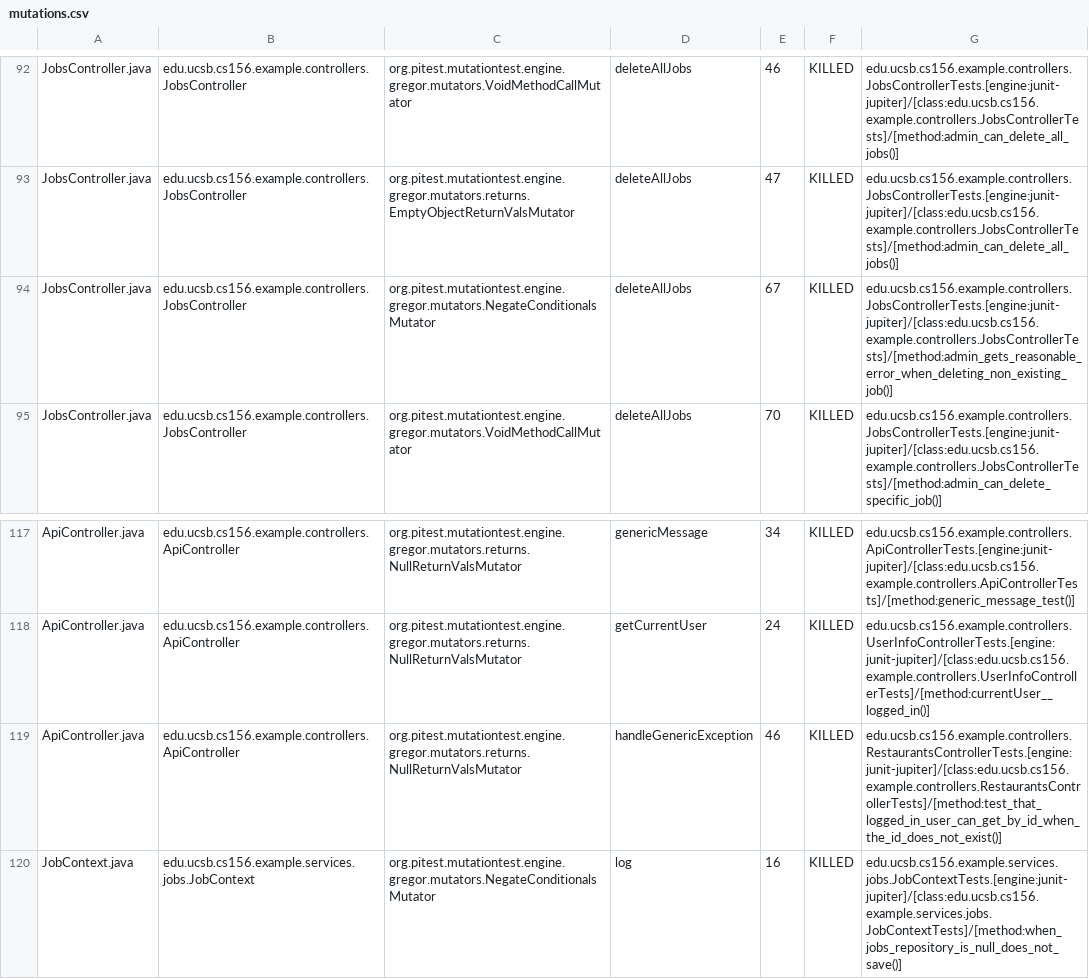
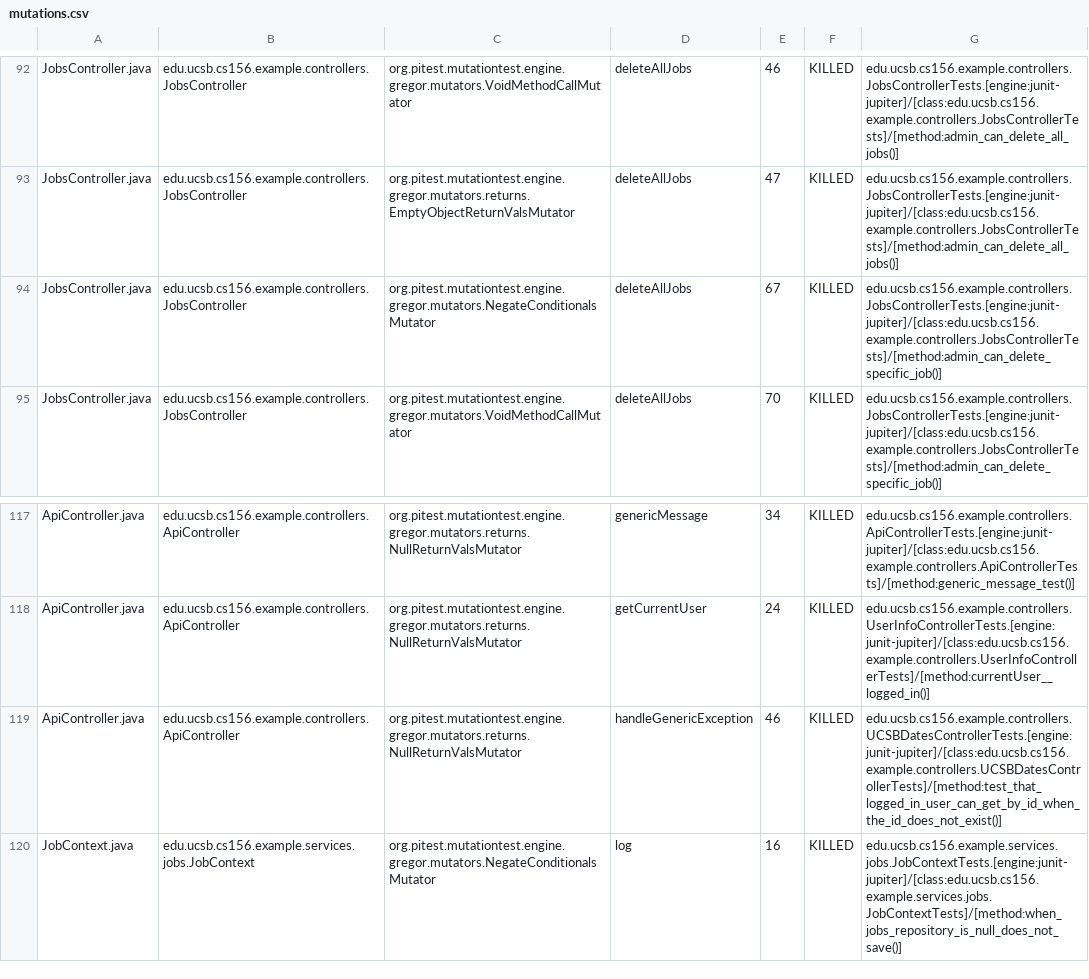
Before and after one commit to ucsb-cs156-f26/team02-f26-12, a CSV file: prs/90/pitest/mutations.csv, drawn as a sheet; only a part is shown, gaps mark what is left out.

Commit message:
Deploying to gh-pages from @ ucsb-cs156-f26/team02-f26-12@e978ac8cbf4f70a618ec6f45a33768c653067466 🚀

```diff
--- a/prs/90/pitest/mutations.csv
+++ b/prs/90/pitest/mutations.csv
@@ -93,3 +93,3 @@ JobsController.java,edu.ucsb.cs156.example.controllers.JobsController,org.pitest
 JobsController.java,edu.ucsb.cs156.example.controllers.JobsController,org.pitest.mutationtest.engine.gregor.mutators.returns.EmptyObjectReturnValsMutator,deleteAllJobs,47,KILLED,edu.ucsb.cs156.example.controllers.JobsControllerTests.[engine:junit-jupiter]/[class:edu.ucsb.cs156.example.controllers.JobsControllerTests]/[method:admin_can_delete_all_jobs()]
-JobsController.java,edu.ucsb.cs156.example.controllers.JobsController,org.pitest.mutationtest.engine.gregor.mutators.NegateConditionalsMutator,deleteAllJobs,67,KILLED,edu.ucsb.cs156.example.controllers.JobsControllerTests.[engine:junit-jupiter]/[class:edu.ucsb.cs156.example.controllers.JobsControllerTests]/[method:admin_gets_reasonable_error_when_deleting_non_existing_job()]
+JobsController.java,edu.ucsb.cs156.example.controllers.JobsController,org.pitest.mutationtest.engine.gregor.mutators.NegateConditionalsMutator,deleteAllJobs,67,KILLED,edu.ucsb.cs156.example.controllers.JobsControllerTests.[engine:junit-jupiter]/[class:edu.ucsb.cs156.example.controllers.JobsControllerTests]/[method:admin_can_delete_specific_job()]
 JobsController.java,edu.ucsb.cs156.example.controllers.JobsController,org.pitest.mutationtest.engine.gregor.mutators.VoidMethodCallMutator,deleteAllJobs,70,KILLED,edu.ucsb.cs156.example.controllers.JobsControllerTests.[engine:junit-jupiter]/[class:edu.ucsb.cs156.example.controllers.JobsControllerTests]/[method:admin_can_delete_specific_job()]
@@ -118,3 +118,3 @@ ApiController.java,edu.ucsb.cs156.example.controllers.ApiController,org.pitest.m
 ApiController.java,edu.ucsb.cs156.example.controllers.ApiController,org.pitest.mutationtest.engine.gregor.mutators.returns.NullReturnValsMutator,getCurrentUser,24,KILLED,edu.ucsb.cs156.example.controllers.UserInfoControllerTests.[engine:junit-jupiter]/[class:edu.ucsb.cs156.example.controllers.UserInfoControllerTests]/[method:currentUser__logged_in()]
-ApiController.java,edu.ucsb.cs156.example.controllers.ApiController,org.pitest.mutationtest.engine.gregor.mutators.returns.NullReturnValsMutator,handleGenericException,46,KILLED,edu.ucsb.cs156.example.controllers.RestaurantsControllerTests.[engine:junit-jupiter]/[class:edu.ucsb.cs156.example.controllers.RestaurantsControllerTests]/[method:test_that_logged_in_user_can_get_by_id_when_the_id_does_not_exist()]
+ApiController.java,edu.ucsb.cs156.example.controllers.ApiController,org.pitest.mutationtest.engine.gregor.mutators.returns.NullReturnValsMutator,handleGenericException,46,KILLED,edu.ucsb.cs156.example.controllers.UCSBDatesControllerTests.[engine:junit-jupiter]/[class:edu.ucsb.cs156.example.controllers.UCSBDatesControllerTests]/[method:test_that_logged_in_user_can_get_by_id_when_the_id_does_not_exist()]
 JobContext.java,edu.ucsb.cs156.example.services.jobs.JobContext,org.pitest.mutationtest.engine.gregor.mutators.NegateConditionalsMutator,log,16,KILLED,edu.ucsb.cs156.example.services.jobs.JobContextTests.[engine:junit-jupiter]/[class:edu.ucsb.cs156.example.services.jobs.JobContextTests]/[method:when_jobs_repository_is_null_does_not_save()]
```
Also changed, not shown: 18 other files.
